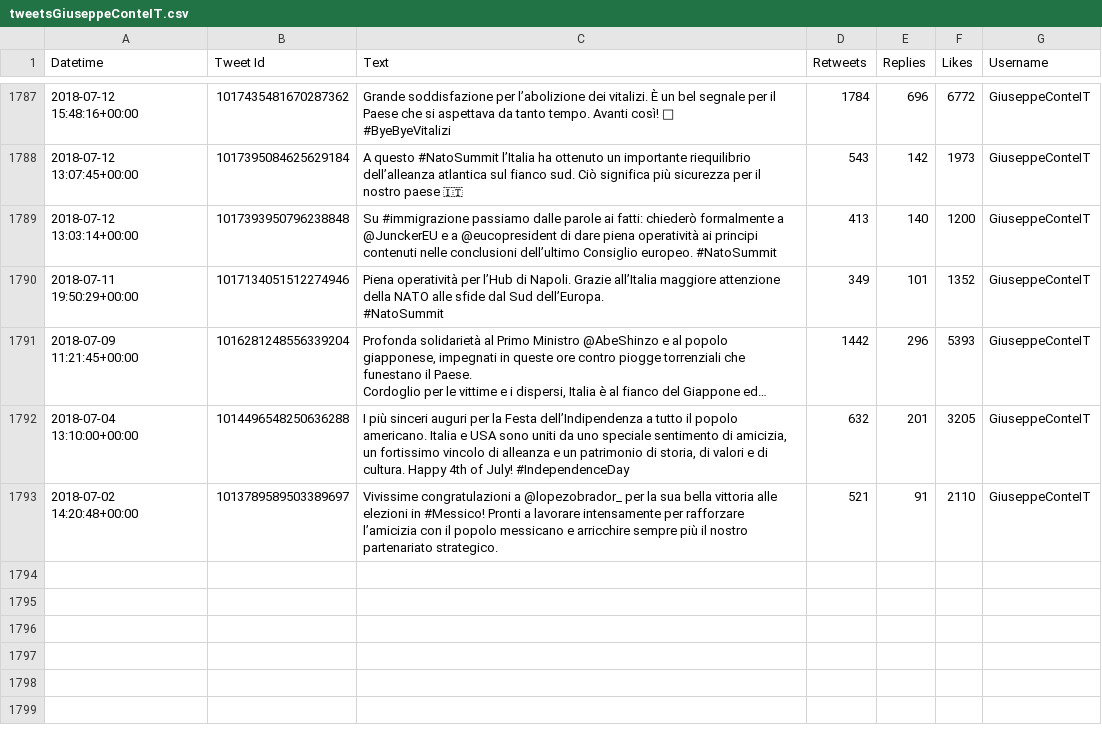
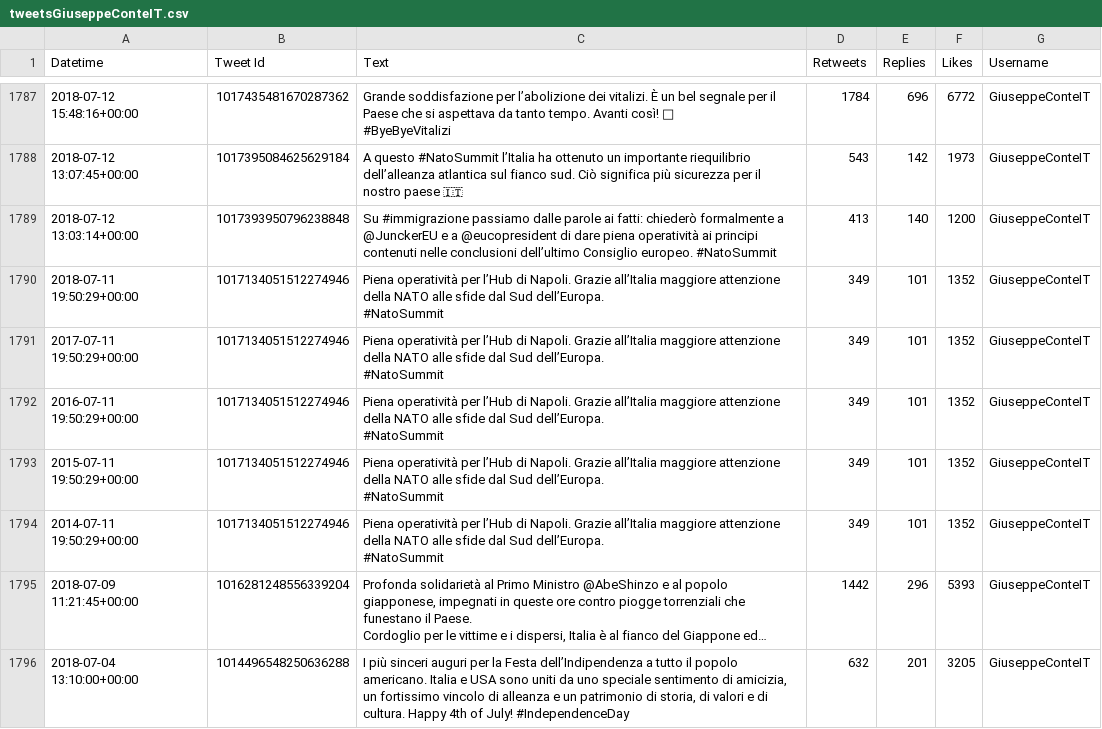
Before and after one commit to eduardperreca/theartofhold, a CSV file: Visualizzazione Scientifica/tweetPolitic/tweetsGiuseppeConteIT.csv, drawn as a sheet; only a part is shown, gaps mark what is left out; the shorter side is filled out with more unchanged rows; long unchanged cells end in …; ↵ is a line break in a cell; the diff names each change by its address in the sheet, - before the commit and + after, or states it on an @@ line.

```diff
--- a/Visualizzazione Scientifica/tweetPolitic/tweetsGiuseppeConteIT.csv
+++ b/Visualizzazione Scientifica/tweetPolitic/tweetsGiuseppeConteIT.csv
+row 1791: 2017-07-11 19:50:29+00:00 | 1017134051512274946 | Piena operatività per l’Hub di Napoli. Grazie all’Italia maggiore attenzione della NATO alle sfide dal Sud dell’Europa. ↵ #NatoSummit | 349 | 101 | 1352 | GiuseppeConteIT
+row 1792: 2016-07-11 19:50:29+00:00 | 1017134051512274946 | Piena operatività per l’Hub di Napoli. Grazie all’Italia maggiore attenzione della NATO alle sfide dal Sud dell’Europa. ↵ #NatoSummit | 349 | 101 | 1352 | GiuseppeConteIT
+row 1793: 2015-07-11 19:50:29+00:00 | 1017134051512274946 | Piena operatività per l’Hub di Napoli. Grazie all’Italia maggiore attenzione della NATO alle sfide dal Sud dell’Europa. ↵ #NatoSummit | 349 | 101 | 1352 | GiuseppeConteIT
+row 1794: 2014-07-11 19:50:29+00:00 | 1017134051512274946 | Piena operatività per l’Hub di Napoli. Grazie all’Italia maggiore attenzione della NATO alle sfide dal Sud dell’Europa. ↵ #NatoSummit | 349 | 101 | 1352 | GiuseppeConteIT
```
Also changed, not shown: Visualizzazione Scientifica/dataset/sondaggio.csv, 24 other files.
